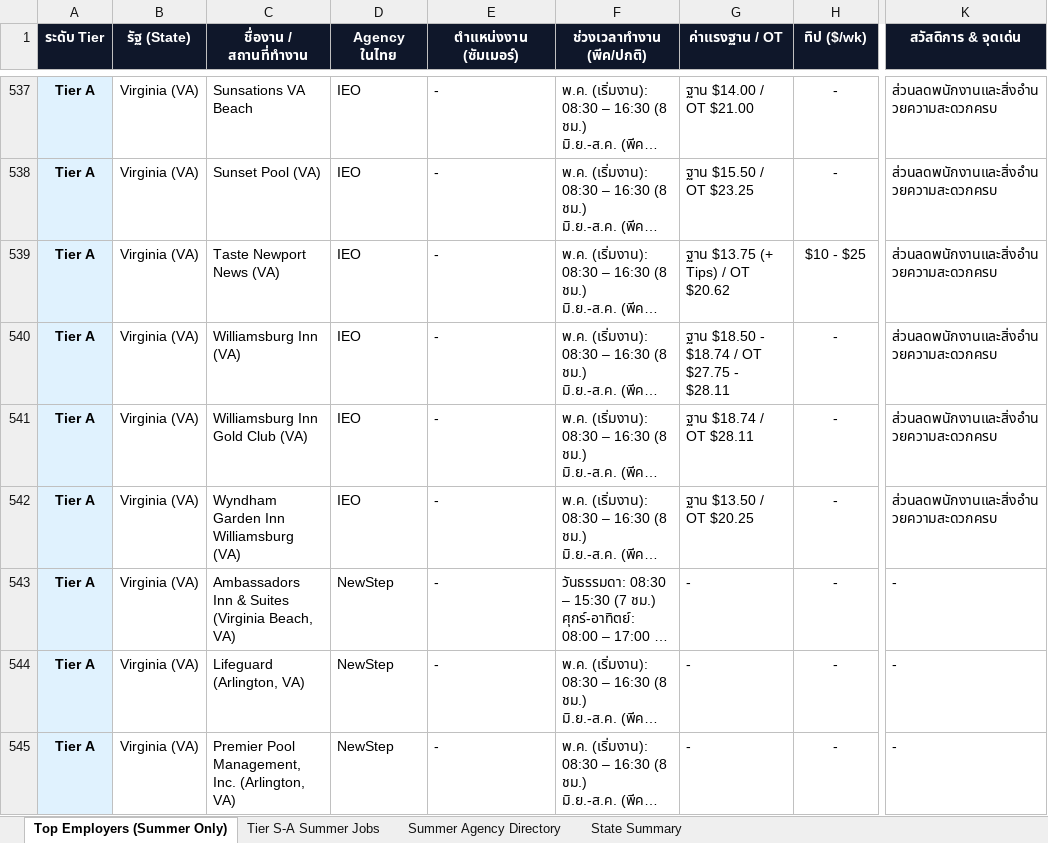
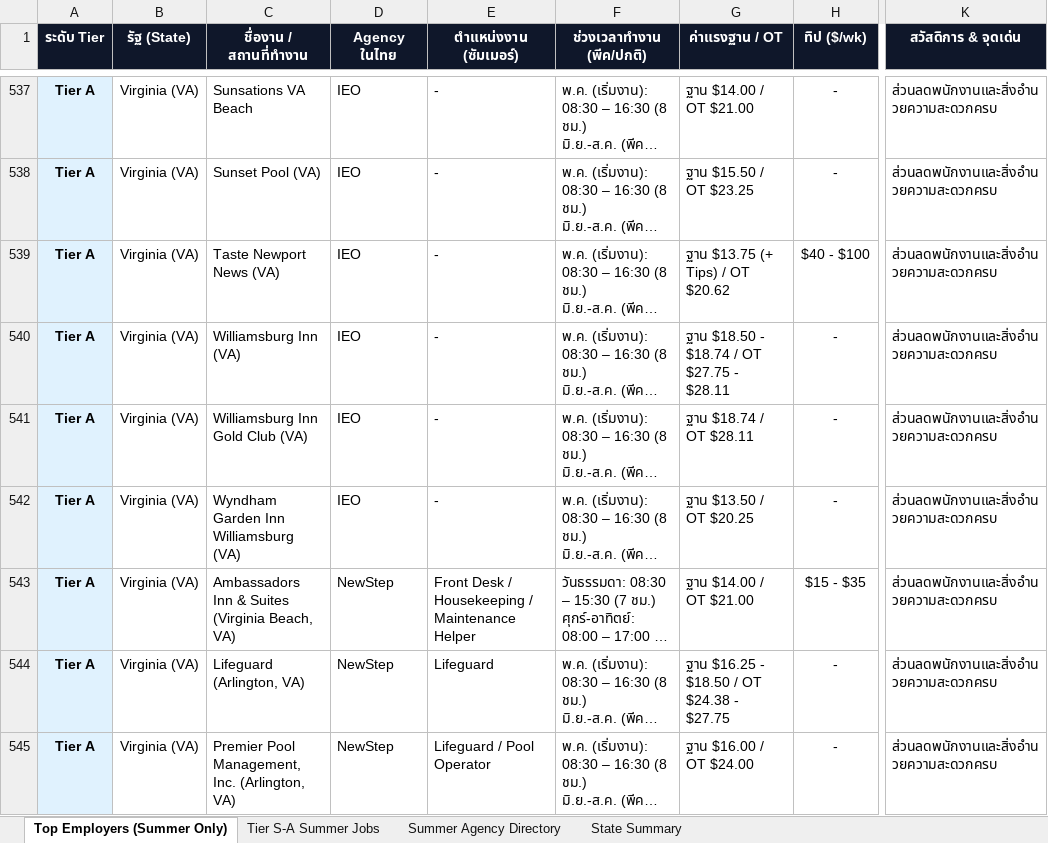
Before and after one commit to punnawitsunarat/Work-and-Travel, an Excel workbook: Work_and_Travel_Master_Job_Database_2027.xlsx, sheet Top Employers (Summer Only), drawn as a sheet; only a part is shown, gaps mark what is left out; long unchanged cells end in …; values as stored, in another font and other column widths than the file's, no borders; the diff covers the shown part only; the diff names each change by its address in the sheet, - before the commit and + after, or states it on an @@ line.

```diff
--- a/Work_and_Travel_Master_Job_Database_2027.xlsx (sheet Top Employers (Summer Only))
+++ b/Work_and_Travel_Master_Job_Database_2027.xlsx (sheet Top Employers (Summer Only))
-H539 (ทิป ($/wk)): $10 - $25
+H539 (ทิป ($/wk)): $40 - $100
-E543 (ตำแหน่งงาน (ซัมเมอร์)): -
+E543 (ตำแหน่งงาน (ซัมเมอร์)): Front Desk / Housekeeping / Maintenance Helper
-G543 (ค่าแรงฐาน / OT): -
+G543 (ค่าแรงฐาน / OT): ฐาน $14.00 / OT $21.00
-H543 (ทิป ($/wk)): -
+H543 (ทิป ($/wk)): $15 - $35
-K543:K545 (สวัสดิการ & จุดเด่น): -
+K543:K545 (สวัสดิการ & จุดเด่น): ส่วนลดพนักงานและสิ่งอำนวยความสะดวกครบ
-E544 (ตำแหน่งงาน (ซัมเมอร์)): -
+E544 (ตำแหน่งงาน (ซัมเมอร์)): Lifeguard
-G544 (ค่าแรงฐาน / OT): -
+G544 (ค่าแรงฐาน / OT): ฐาน $16.25 - $18.50 / OT $24.38 - $27.75
-E545 (ตำแหน่งงาน (ซัมเมอร์)): -
+E545 (ตำแหน่งงาน (ซัมเมอร์)): Lifeguard / Pool Operator
-G545 (ค่าแรงฐาน / OT): -
+G545 (ค่าแรงฐาน / OT): ฐาน $16.00 / OT $24.00
```
Also changed, not shown: 1956 edited cells elsewhere in this sheet, sheet Tier S-A Summer Jobs, Work_and_Travel_Master_Job_Database_2027_Clean.xlsx, 1 other file.
